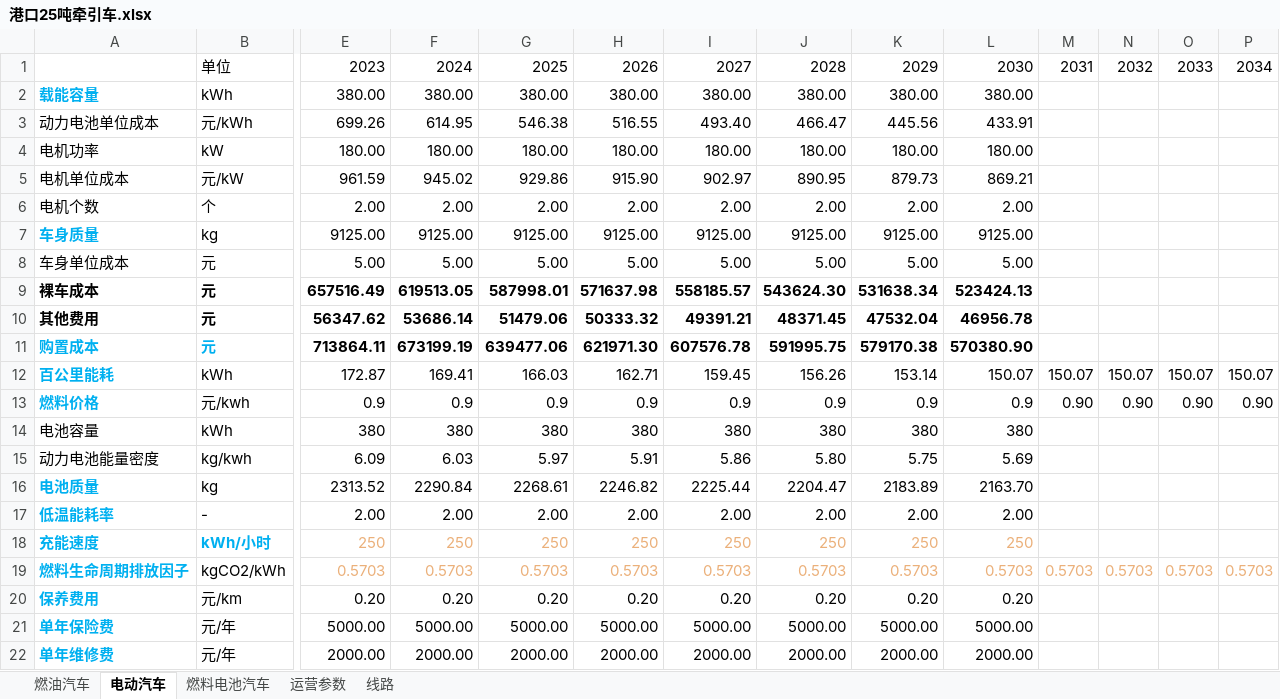
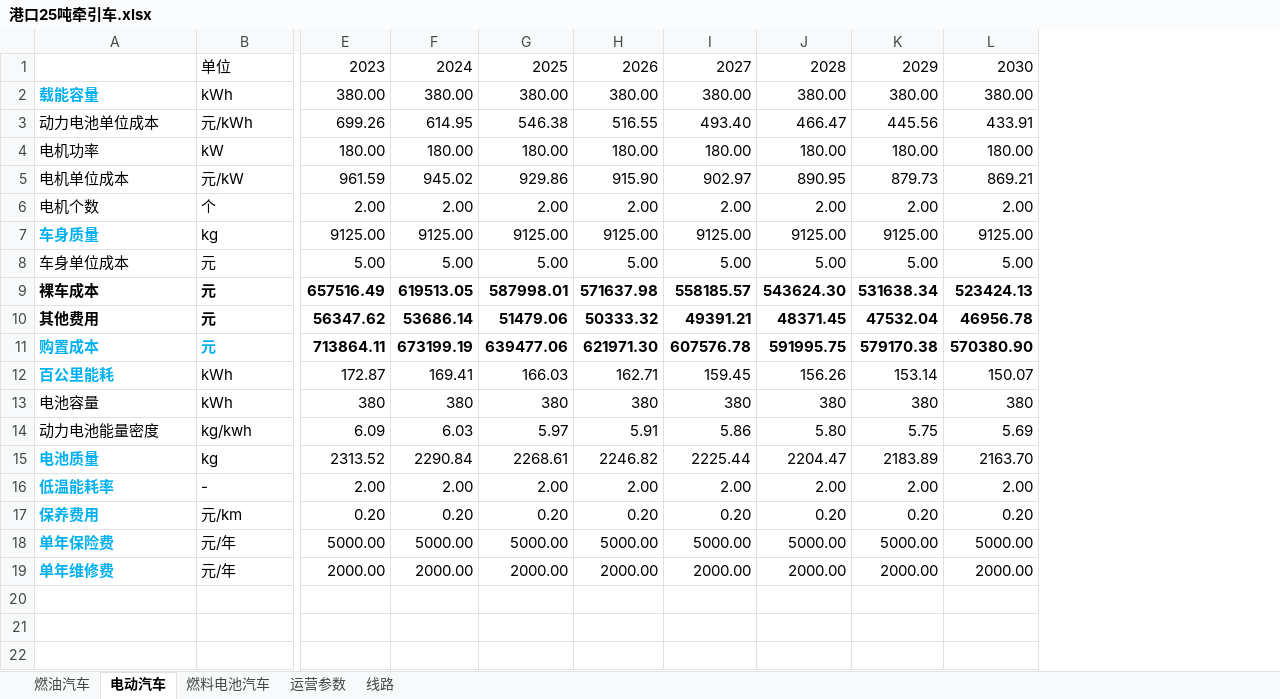
Before and after one commit to linyuantiaohe/Vehicle-LCA-economy, an Excel workbook: data/港口25吨牵引车.xlsx, sheet 电动汽车, drawn as a sheet; only a part is shown, gaps mark what is left out; values as stored, in another font and other column widths than the file's, no borders; rows hold the shown columns only; the diff names each change by its address in the sheet, - before the commit and + after, or states it on an @@ line.

```diff
--- a/data/港口25吨牵引车.xlsx (sheet 电动汽车)
+++ b/data/港口25吨牵引车.xlsx (sheet 电动汽车)
-column M, rows 1-12: 2031 |  |  |  |  |  |  |  |  |  |  | 150.07
-column N, rows 1-12: 2032 |  |  |  |  |  |  |  |  |  |  | 150.07
-column O, rows 1-12: 2033 |  |  |  |  |  |  |  |  |  |  | 150.07
-column P, rows 1-12: 2034 |  |  |  |  |  |  |  |  |  |  | 150.07
-row 13: 燃料价格 | 元/kwh | 0.9 | 0.9 | 0.9 | 0.9 | 0.9 | 0.9 | 0.9 | 0.9 | 0.90 | 0.90 | 0.90 | 0.90
-row 18: 充能速度 | kWh/小时 | 250 | 250 | 250 | 250 | 250 | 250 | 250 | 250
-row 19: 燃料生命周期排放因子 | kgCO2/kWh | 0.5703 | 0.5703 | 0.5703 | 0.5703 | 0.5703 | 0.5703 | 0.5703 | 0.5703 | 0.5703 | 0.5703 | 0.5703 | 0.5703
```
Also changed, not shown: sheet 燃油汽车, sheet 燃料电池汽车, formulas that keep their value, data/垃圾运输.xlsx, data/短途客运.xlsx, 5 other files.
